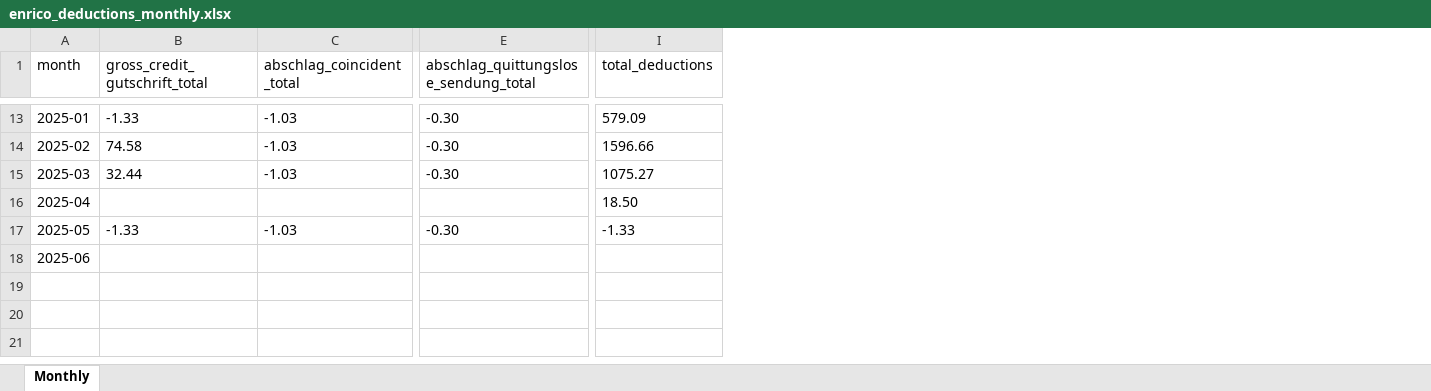
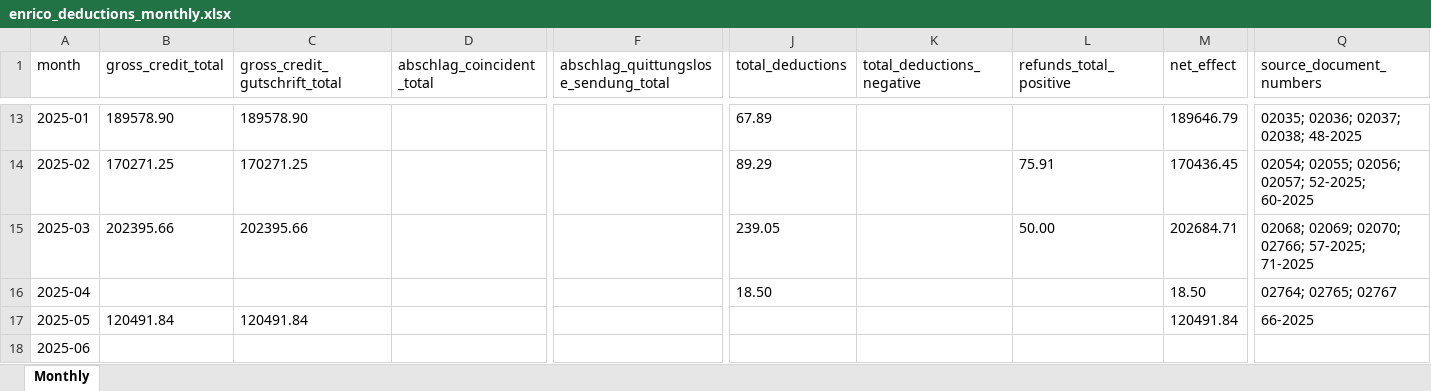
Before and after one commit to martinzahariev1/MZ-AOK, an Excel workbook: 08_Reports - Доклади - Berichte/Enrico_Deductions/enrico_deductions_monthly.xlsx, sheet Monthly, drawn as a sheet; only a part is shown, gaps mark what is left out; values as stored, in another font and other column widths than the file's, no borders; addresses are those after the commit; the diff covers the shown part only; the diff names each change by its address in the sheet, - before the commit and + after, or states it on an @@ line.

```diff
--- a/08_Reports - Доклади - Berichte/Enrico_Deductions/enrico_deductions_monthly.xlsx (sheet Monthly)
+++ b/08_Reports - Доклади - Berichte/Enrico_Deductions/enrico_deductions_monthly.xlsx (sheet Monthly)
+column B (gross_credit_total), rows 13-17: 189578.90 | 170271.25 | 202395.66 |  | 120491.84
+column K (total_deductions_negative), empty
+column L (refunds_total_positive), rows 14-15: 75.91 | 50.00
+column M (net_effect), rows 13-17: 189646.79 | 170436.45 | 202684.71 | 18.50 | 120491.84
+column Q (source_document_numbers), rows 13-17: 02035; 02036; 02037; 02038; 48-2025 | 02054; 02055; 02056; 02057; 52-2025; 60-2025 | 02068; 02069; 02070; 02766; 57-2025; 71-2025 | 02764; 02765; 02767 | 66-2025
-C13 (gross_credit_gutschrift_total): -1.33
+C13 (gross_credit_gutschrift_total): 189578.90
-D13:D15 (abschlag_coincident_total): -1.03
+D13:D15 (abschlag_coincident_total): (empty)
-F13:F15: -0.30
+F13:F15: (empty)
-J13 (total_deductions): 579.09
+J13 (total_deductions): 67.89
-C14 (gross_credit_gutschrift_total): 74.58
+C14 (gross_credit_gutschrift_total): 170271.25
-J14 (total_deductions): 1596.66
+J14 (total_deductions): 89.29
-C15 (gross_credit_gutschrift_total): 32.44
+C15 (gross_credit_gutschrift_total): 202395.66
-J15 (total_deductions): 1075.27
+J15 (total_deductions): 239.05
-C17 (gross_credit_gutschrift_total): -1.33
+C17 (gross_credit_gutschrift_total): 120491.84
-D17 (abschlag_coincident_total): -1.03
+D17 (abschlag_coincident_total): (empty)
-F17: -0.30
+F17: (empty)
-J17 (total_deductions): -1.33
+J17 (total_deductions): (empty)
```
Also changed, not shown: 38 edited cells elsewhere in this sheet, 08_Reports - Доклади - Berichte/Enrico_Deductions/enrico_deductions_detailed.xlsx, 8 other files.
